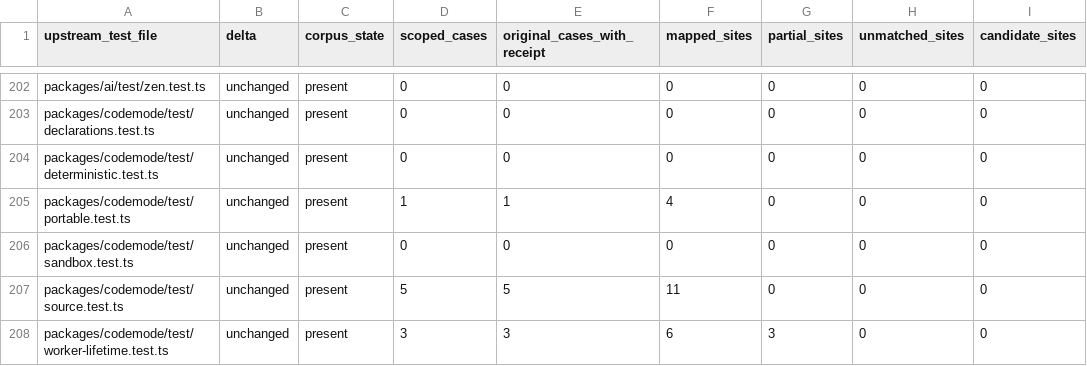
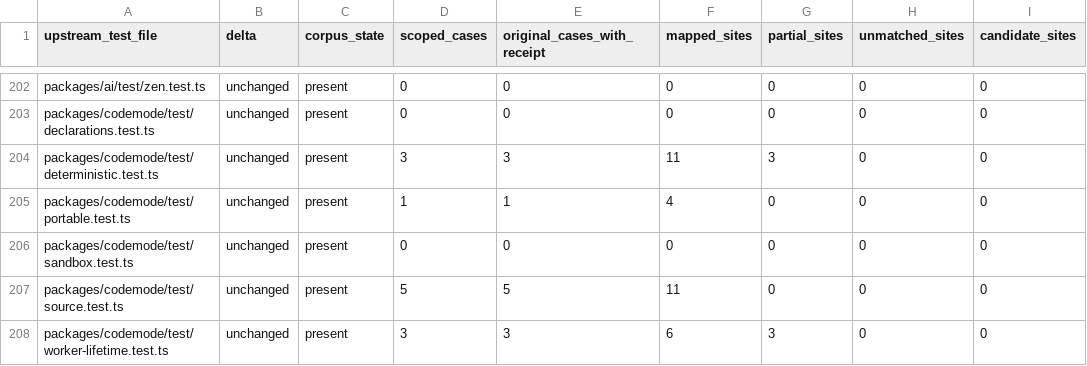
Before and after one commit to rcarmo/go-ai, a TSV file: docs/upstream-v1.7.0/test-crosswalk.tsv, drawn as a sheet; only a part is shown, gaps mark what is left out.

Commit message:
Record Codemode deterministic crosswalk

```diff
--- a/docs/upstream-v1.7.0/test-crosswalk.tsv
+++ b/docs/upstream-v1.7.0/test-crosswalk.tsv
@@ -203,3 +203,3 @@ packages/ai/test/zen.test.ts	unchanged	present	0	0	0	0	0	0
 packages/codemode/test/declarations.test.ts	unchanged	present	0	0	0	0	0	0
-packages/codemode/test/deterministic.test.ts	unchanged	present	0	0	0	0	0	0
+packages/codemode/test/deterministic.test.ts	unchanged	present	3	3	11	3	0	0
 packages/codemode/test/portable.test.ts	unchanged	present	1	1	4	0	0	0
```
Also changed, not shown: 1 other file.
